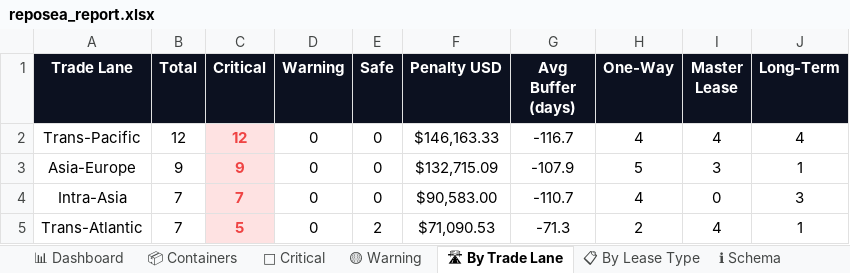
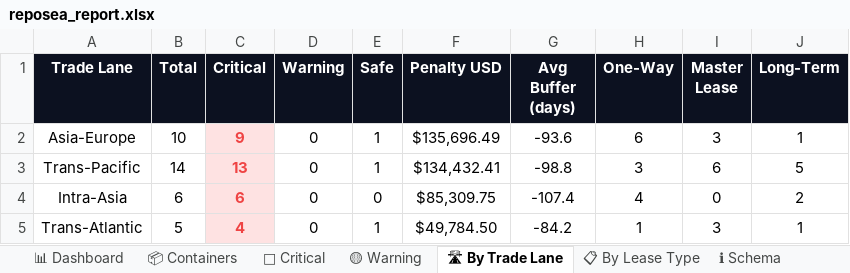
Before and after one commit to rahulmistry18/-Reposea_container_optimizer, an Excel workbook: data/exports/reposea_report.xlsx, sheet 🛣 By Trade Lane, drawn as a sheet; values as stored, in another font and other column widths than the file's, no borders; charts and pictures not drawn; removed rows and columns are numbered as before the commit, all else as after; the diff names each change by its address in the sheet, - before the commit and + after, or states it on an @@ line.

```diff
--- a/data/exports/reposea_report.xlsx (sheet 🛣 By Trade Lane)
+++ b/data/exports/reposea_report.xlsx (sheet 🛣 By Trade Lane)
-row 2: Trans-Pacific | 12 | 12 | 0 | 0 | $146,163.33 | -116.7 | 4 | 4 | 4
-B2 (Total): 9
+B2 (Total): 10
-E2 (Safe): 0
+E2 (Safe): 1
-F2 (Penalty USD): $132,715.09
+F2 (Penalty USD): $135,696.49
-G2 (Avg Buffer (days)): -107.9
+G2 (Avg Buffer (days)): -93.6
-H2 (One-Way): 5
+H2 (One-Way): 6
+row 3: Trans-Pacific | 14 | 13 | 0 | 1 | $134,432.41 | -98.8 | 3 | 6 | 5
-B4 (Total): 7
+B4 (Total): 6
-C4 (Critical): 7
+C4 (Critical): 6
-F4 (Penalty USD): $90,583.00
+F4 (Penalty USD): $85,309.75
-G4 (Avg Buffer (days)): -110.7
+G4 (Avg Buffer (days)): -107.4
-J4 (Long-Term): 3
+J4 (Long-Term): 2
-B5 (Total): 7
+B5 (Total): 5
-C5 (Critical): 5
+C5 (Critical): 4
-E5 (Safe): 2
+E5 (Safe): 1
-F5 (Penalty USD): $71,090.53
+F5 (Penalty USD): $49,784.50
-G5 (Avg Buffer (days)): -71.3
+G5 (Avg Buffer (days)): -84.2
-H5 (One-Way): 2
+H5 (One-Way): 1
-I5 (Master Lease): 4
+I5 (Master Lease): 3
```
Also changed, not shown: sheet 📦 Containers, sheet 🔴 Critical, sheet 📊 Dashboard, sheet 📋 By Lease Type, 7 other files.
